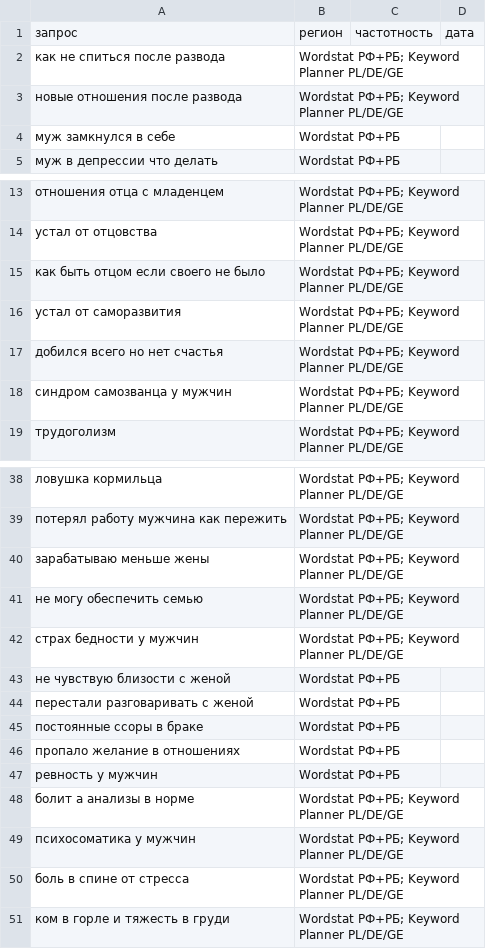
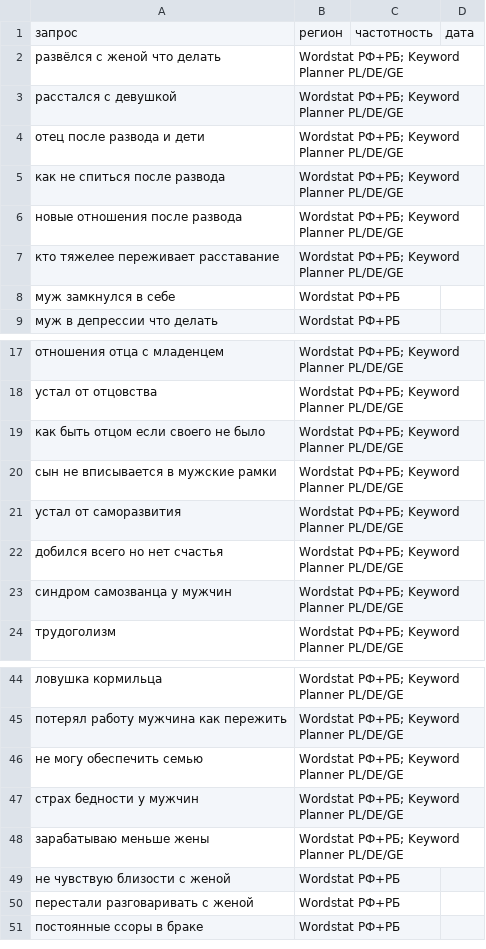
Before and after one commit to vkrbt/menenvlanding, a TSV file: seo/core-wordstat-batch-2.tsv, drawn as a sheet; only a part is shown, gaps mark what is left out; the diff covers the shown part only.

```diff
--- a/seo/core-wordstat-batch-2.tsv
+++ b/seo/core-wordstat-batch-2.tsv
@@ -1,4 +1,8 @@
 запрос	регион	частотность	дата
+развёлся с женой что делать	Wordstat РФ+РБ; Keyword Planner PL/DE/GE		
+расстался с девушкой	Wordstat РФ+РБ; Keyword Planner PL/DE/GE		
+отец после развода и дети	Wordstat РФ+РБ; Keyword Planner PL/DE/GE		
 как не спиться после развода	Wordstat РФ+РБ; Keyword Planner PL/DE/GE		
 новые отношения после развода	Wordstat РФ+РБ; Keyword Planner PL/DE/GE		
+кто тяжелее переживает расставание	Wordstat РФ+РБ; Keyword Planner PL/DE/GE		
 муж замкнулся в себе	Wordstat РФ+РБ		
@@ -15,2 +19,3 @@
 как быть отцом если своего не было	Wordstat РФ+РБ; Keyword Planner PL/DE/GE		
+сын не вписывается в мужские рамки	Wordstat РФ+РБ; Keyword Planner PL/DE/GE		
 устал от саморазвития	Wordstat РФ+РБ; Keyword Planner PL/DE/GE		
@@ -39,5 +45,5 @@
 потерял работу мужчина как пережить	Wordstat РФ+РБ; Keyword Planner PL/DE/GE		
-зарабатываю меньше жены	Wordstat РФ+РБ; Keyword Planner PL/DE/GE		
 не могу обеспечить семью	Wordstat РФ+РБ; Keyword Planner PL/DE/GE		
 страх бедности у мужчин	Wordstat РФ+РБ; Keyword Planner PL/DE/GE		
+зарабатываю меньше жены	Wordstat РФ+РБ; Keyword Planner PL/DE/GE		
 не чувствую близости с женой	Wordstat РФ+РБ		
@@ -45,7 +51 @@
 постоянные ссоры в браке	Wordstat РФ+РБ		
-пропало желание в отношениях	Wordstat РФ+РБ		
-ревность у мужчин	Wordstat РФ+РБ		
-болит а анализы в норме	Wordstat РФ+РБ; Keyword Planner PL/DE/GE		
-психосоматика у мужчин	Wordstat РФ+РБ; Keyword Planner PL/DE/GE		
-боль в спине от стресса	Wordstat РФ+РБ; Keyword Planner PL/DE/GE		
-ком в горле и тяжесть в груди	Wordstat РФ+РБ; Keyword Planner PL/DE/GE		
```
Also changed, not shown: 1 added row elsewhere in this file, seo/core-wordstat-batch-1.tsv, seo/core-wordstat-batch-3.tsv.
